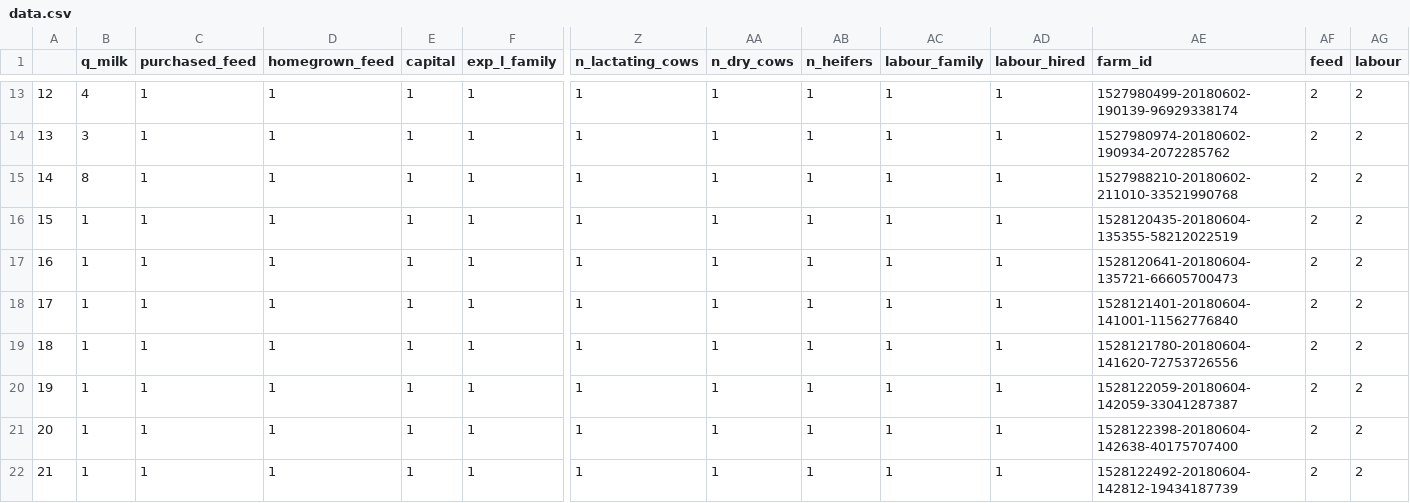
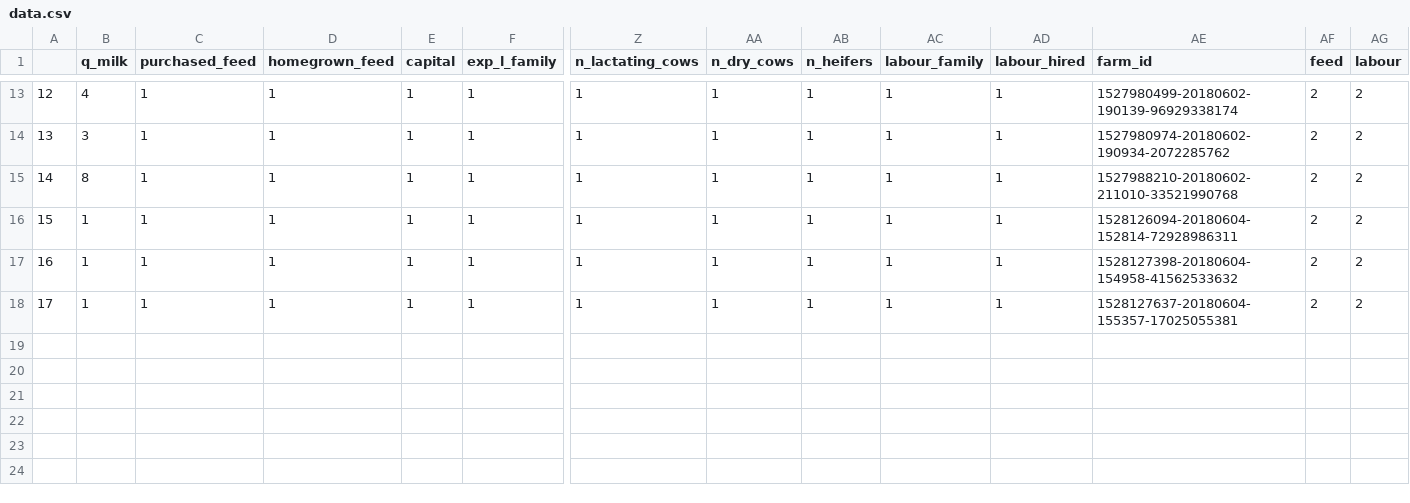
Before and after one commit to MaxShang/shiny-server, a CSV file: benchmark2/data.csv, drawn as a sheet; only a part is shown, gaps mark what is left out; removed rows and columns are numbered as before the commit, all else as after; rows hold the shown columns only; the diff names each change by its address in the sheet, - before the commit and + after, or states it on an @@ line.

```diff
--- a/benchmark2/data.csv
+++ b/benchmark2/data.csv
-row 16: 15 | 1 | 1 | 1 | 1 | 1 | 1 | 1 | 1 | 1 | 1 | 1528120435-20180604-135355-58212022519 | 2 | 2
-row 17: 16 | 1 | 1 | 1 | 1 | 1 | 1 | 1 | 1 | 1 | 1 | 1528120641-20180604-135721-66605700473 | 2 | 2
-row 18: 17 | 1 | 1 | 1 | 1 | 1 | 1 | 1 | 1 | 1 | 1 | 1528121401-20180604-141001-11562776840 | 2 | 2
@@ column A renumbered between rows 16 and 18 @@
-AE16 (farm_id): 1528121780-20180604-141620-72753726556
+AE16 (farm_id): 1528126094-20180604-152814-72928986311
-AE17 (farm_id): 1528122059-20180604-142059-33041287387
+AE17 (farm_id): 1528127398-20180604-154958-41562533632
-AE18 (farm_id): 1528122398-20180604-142638-40175707400
+AE18 (farm_id): 1528127637-20180604-155357-17025055381
-row 22: 21 | 1 | 1 | 1 | 1 | 1 | 1 | 1 | 1 | 1 | 1 | 1528122492-20180604-142812-19434187739 | 2 | 2
```
Also changed, not shown: 2 other files.
